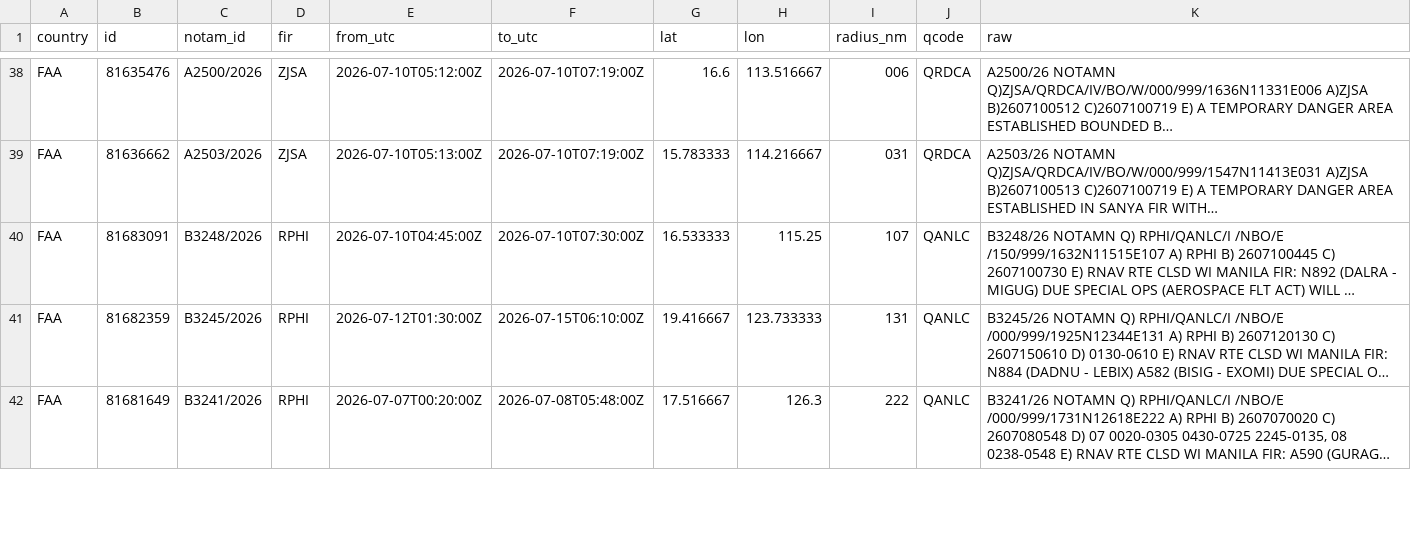
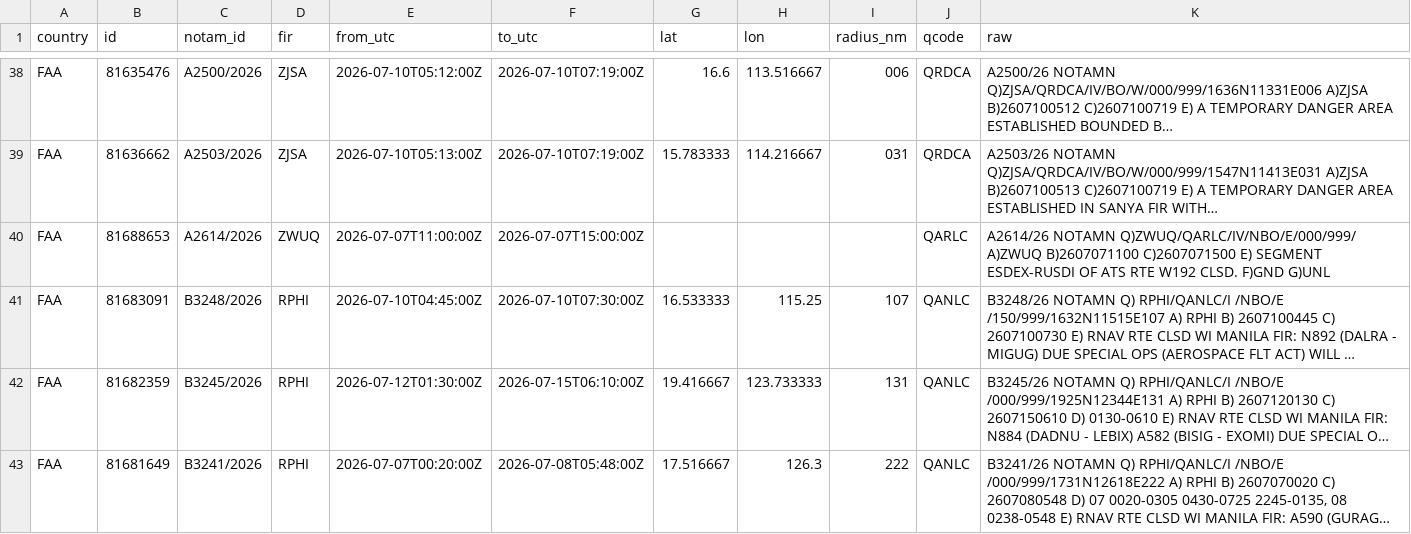
Before and after one commit to lzq1206/notam-whisper, a CSV file: history/notams/2026-W28.csv, drawn as a sheet; only a part is shown, gaps mark what is left out; long unchanged cells end in …; the diff names each change by its address in the sheet, - before the commit and + after, or states it on an @@ line.

```diff
--- a/history/notams/2026-W28.csv
+++ b/history/notams/2026-W28.csv
+row 40: FAA | 81688653 | A2614/2026 | ZWUQ | 2026-07-07T11:00:00Z | 2026-07-07T15:00:00Z |  |  |  | QARLC | A2614/26 NOTAMN Q)ZWUQ/QARLC/IV/NBO/E/000/999/ A)ZWUQ B)2607071100 C)2607071500 E) SEGMENT ESDEX-RUSDI OF ATS RTE W192 CLSD. F)GND G)UNL
```
Also changed, not shown: notams.csv.
